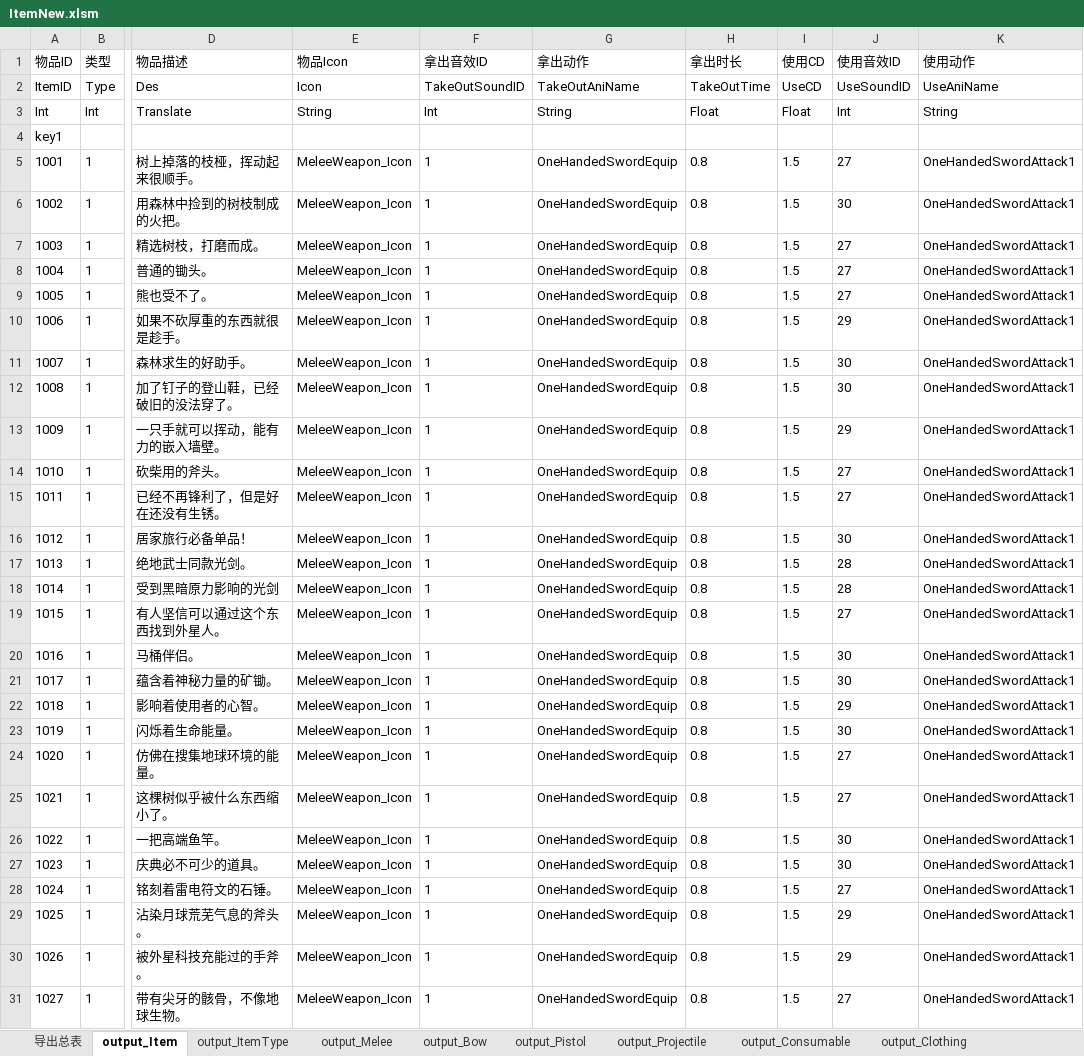
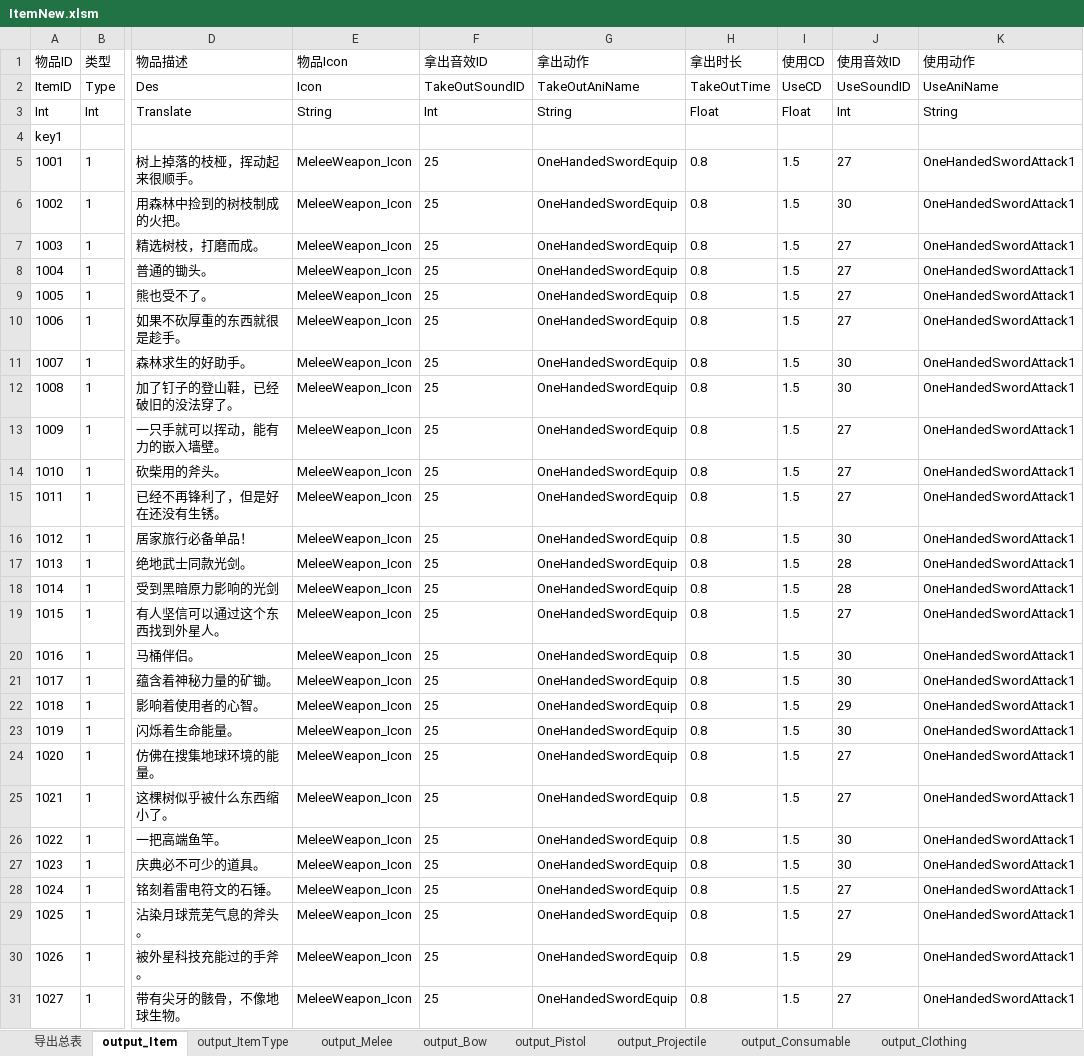
Before and after one commit to lilith-avatar/social-island, an Excel workbook: Design/ItemNew.xlsm, sheet output_Item, drawn as a sheet; only a part is shown, gaps mark what is left out; values as stored, in another font and other column widths than the file's, no borders; conditional formats not drawn; the diff covers the shown part only; the diff names each change by its address in the sheet, - before the commit and + after, or states it on an @@ line.

```diff
--- a/Design/ItemNew.xlsm (sheet output_Item)
+++ b/Design/ItemNew.xlsm (sheet output_Item)
-F5:F31 (拿出音效ID): 1
+F5:F31 (拿出音效ID): 25
-J10 (使用音效ID): 29
+J10 (使用音效ID): 27
-J13 (使用音效ID): 29
+J13 (使用音效ID): 27
-J29 (使用音效ID): 29
+J29 (使用音效ID): 27
```
Also changed, not shown: 12 edited cells elsewhere in this sheet, sheet output_Melee, sheet output_ItemType.
